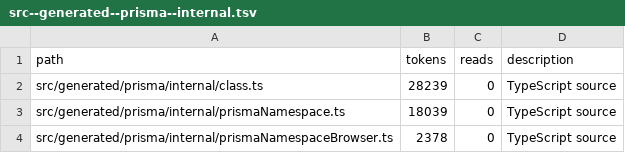
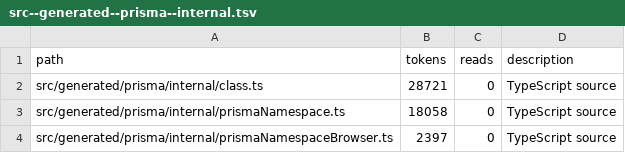
Before and after one commit to tdiderich/curata, a TSV file: .kazam/ctx/anatomy/src--generated--prisma--internal.tsv, drawn as a sheet.

```diff
--- a/.kazam/ctx/anatomy/src--generated--prisma--internal.tsv
+++ b/.kazam/ctx/anatomy/src--generated--prisma--internal.tsv
@@ -1,4 +1,4 @@
 path	tokens	reads	description
-src/generated/prisma/internal/class.ts	28239	0	TypeScript source
-src/generated/prisma/internal/prismaNamespace.ts	18039	0	TypeScript source
-src/generated/prisma/internal/prismaNamespaceBrowser.ts	2378	0	TypeScript source
+src/generated/prisma/internal/class.ts	28721	0	TypeScript source
+src/generated/prisma/internal/prismaNamespace.ts	18058	0	TypeScript source
+src/generated/prisma/internal/prismaNamespaceBrowser.ts	2397	0	TypeScript source
```
Also changed, not shown: .kazam/ctx/anatomy.tsv, .kazam/ctx/anatomy/src--app.tsv, 23 other files.
